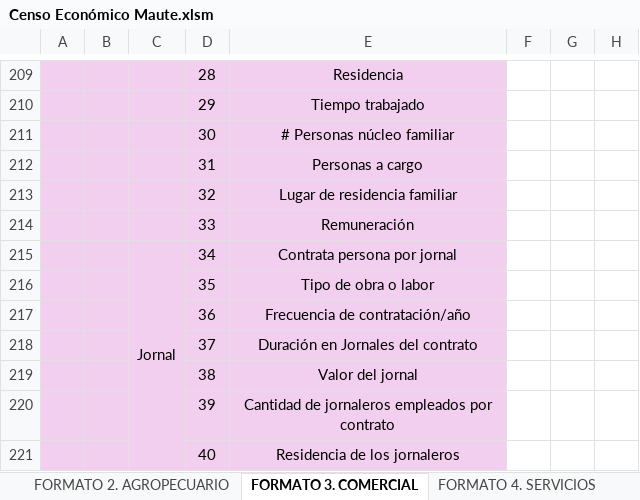
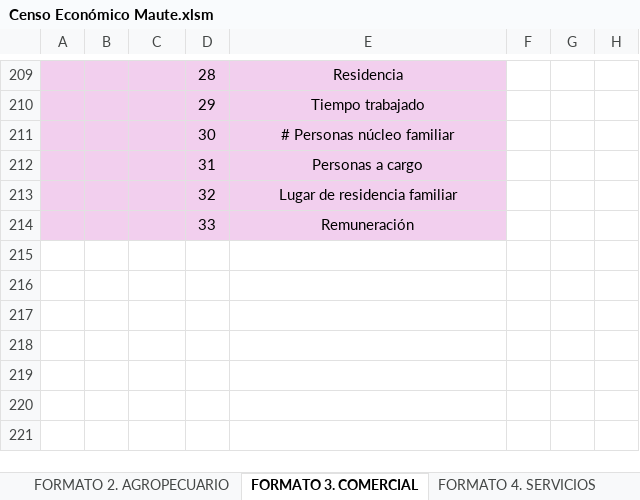
Before and after one commit to SGI-ManuelPico/informesCenso, an Excel workbook: censos/Censo Económico Maute.xlsm, sheet FORMATO 3. COMERCIAL, drawn as a sheet; only a part is shown, gaps mark what is left out; values as stored, in another font and other column widths than the file's, no borders; the diff names each change by its address in the sheet, - before the commit and + after, or states it on an @@ line.

```diff
--- a/censos/Censo Económico Maute.xlsm (sheet FORMATO 3. COMERCIAL)
+++ b/censos/Censo Económico Maute.xlsm (sheet FORMATO 3. COMERCIAL)
-row 215:  |  | Jornal | 34 | Contrata persona por jornal
-row 216:  |  |  | 35 | Tipo de obra o labor
-row 217:  |  |  | 36 | Frecuencia de contratación/año
-row 218:  |  |  | 37 | Duración en Jornales del contrato
-row 219:  |  |  | 38 | Valor del jornal
-row 220:  |  |  | 39 | Cantidad de jornaleros empleados por contrato
-row 221:  |  |  | 40 | Residencia de los jornaleros
```
Also changed, not shown: sheet FORMATO 4. SERVICIOS, sheet LISTAS, hola.xlsx, 3 other files.
